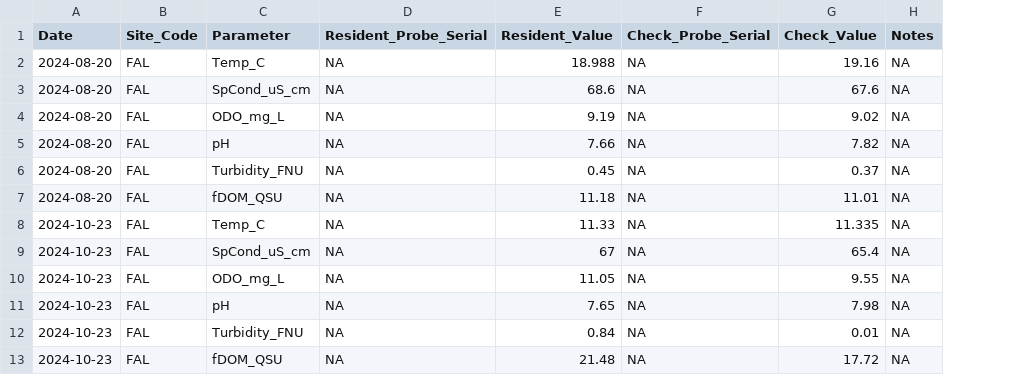
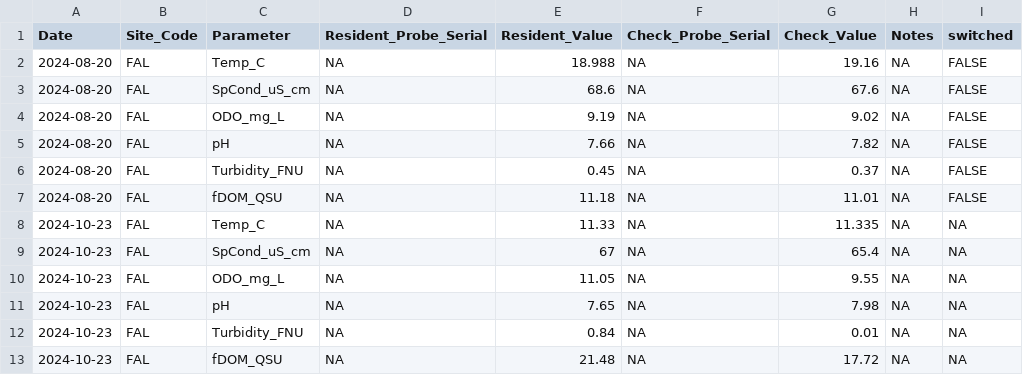
Before and after one commit to wildfire-water-security/WWS-Node1-SondePolishR-sonde-qaqc, a CSV file: inst/extdata/example-calcheck.csv, drawn as a sheet; the diff names each change by its address in the sheet, - before the commit and + after, or states it on an @@ line.

Commit message:
working on figuring out how cal check corrections are going to work
-pulling serial numbers from data (adding to example) and sticking in calcheck df to see if probe was switched for not so we can use for corrections
-tests and checks pass
-also remove sondepolishR library call in shinytest2, that might let just load_all() work??

```diff
--- a/inst/extdata/example-calcheck.csv
+++ b/inst/extdata/example-calcheck.csv
+column I (switched), rows 2-13: FALSE | FALSE | FALSE | FALSE | FALSE | FALSE | NA | NA | NA | NA | NA | NA
```
Also changed, not shown: 20 other files.
